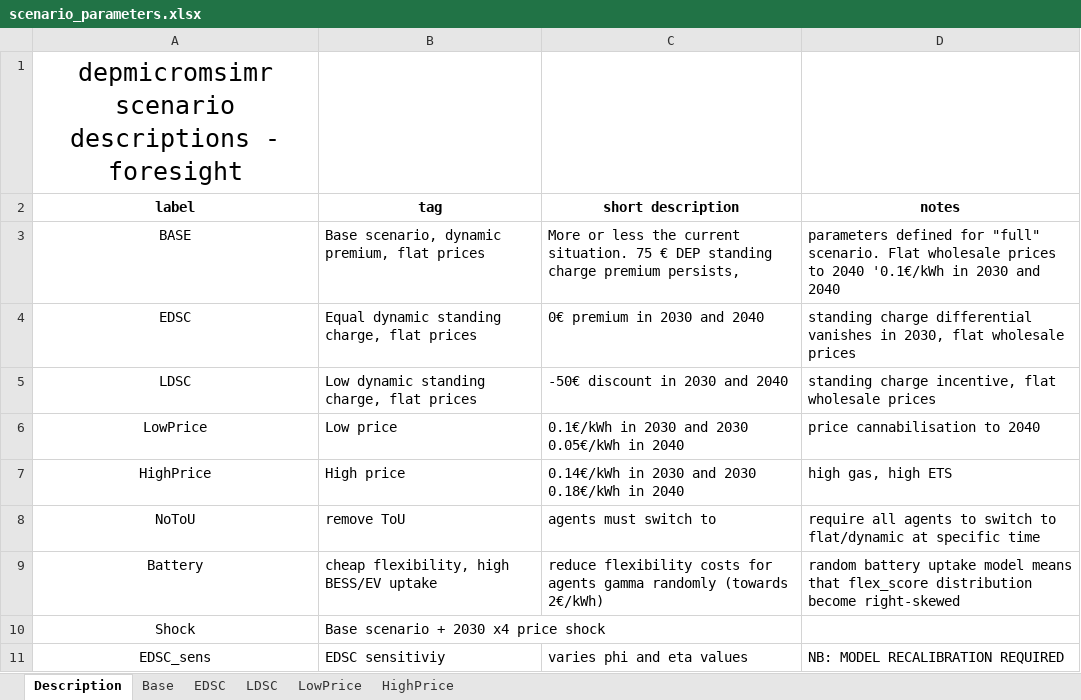
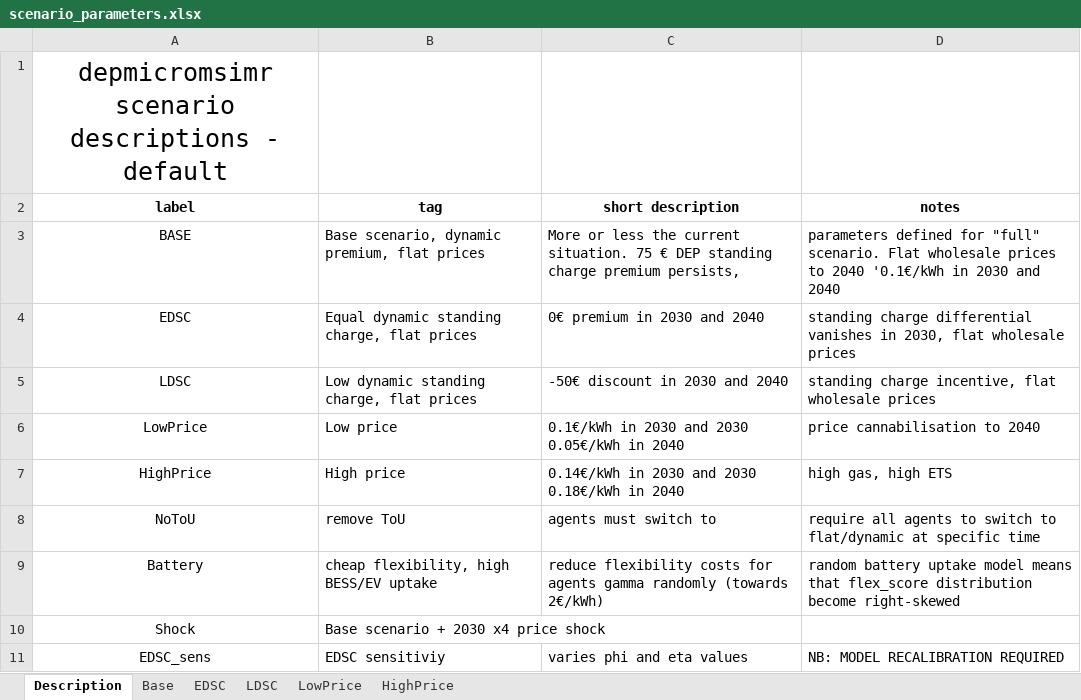
Before and after one commit to Phalacrocorax-gaimardi/depmicrosimr, an Excel workbook: inst/ext_data/scenario_parameters.xlsx, sheet Description, drawn as a sheet; values as stored, in another font and other column widths than the file's, no borders; the diff names each change by its address in the sheet, - before the commit and + after, or states it on an @@ line.

```diff
--- a/inst/ext_data/scenario_parameters.xlsx (sheet Description)
+++ b/inst/ext_data/scenario_parameters.xlsx (sheet Description)
-A1 (label): …descriptions - foresight
+A1 (label): …descriptions - default
```
Also changed, not shown: sheet HighPrice, inst/ext_data/scenario_parameters_2.xlsx, 7 other files.
